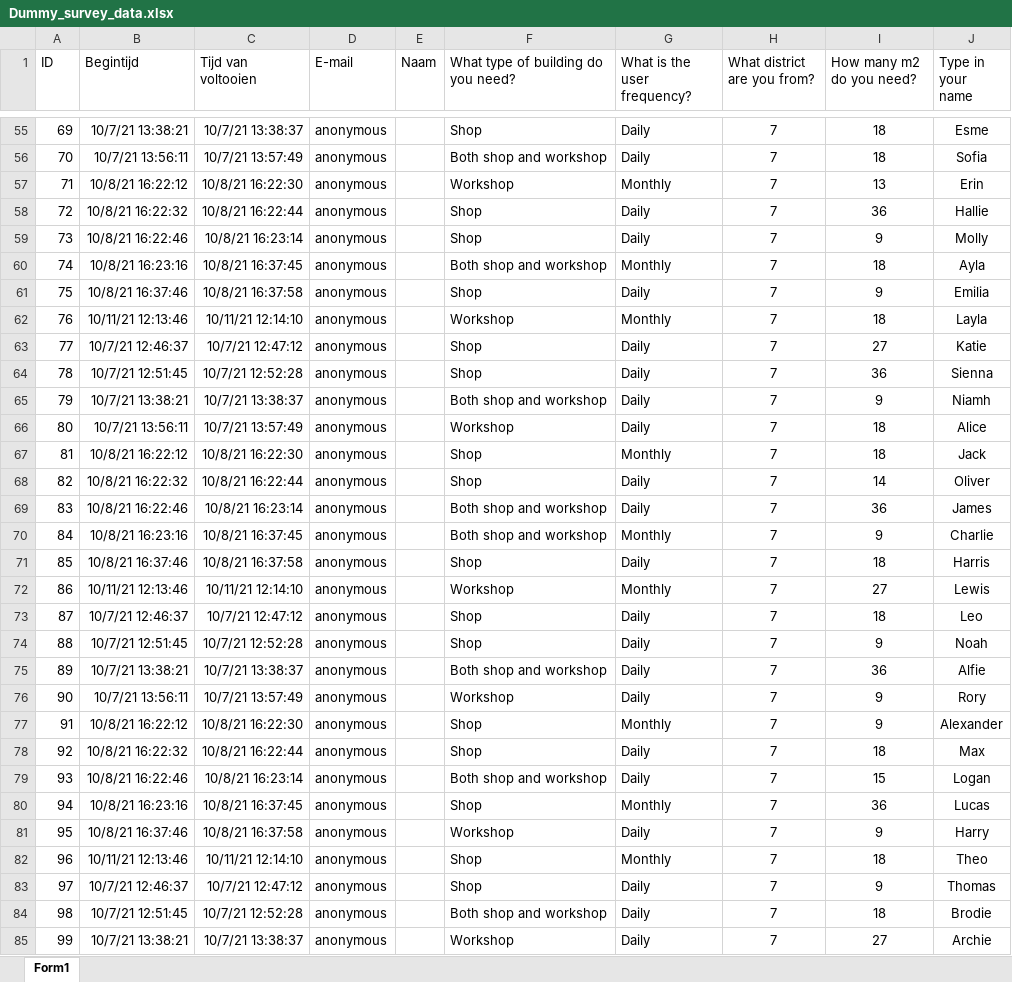
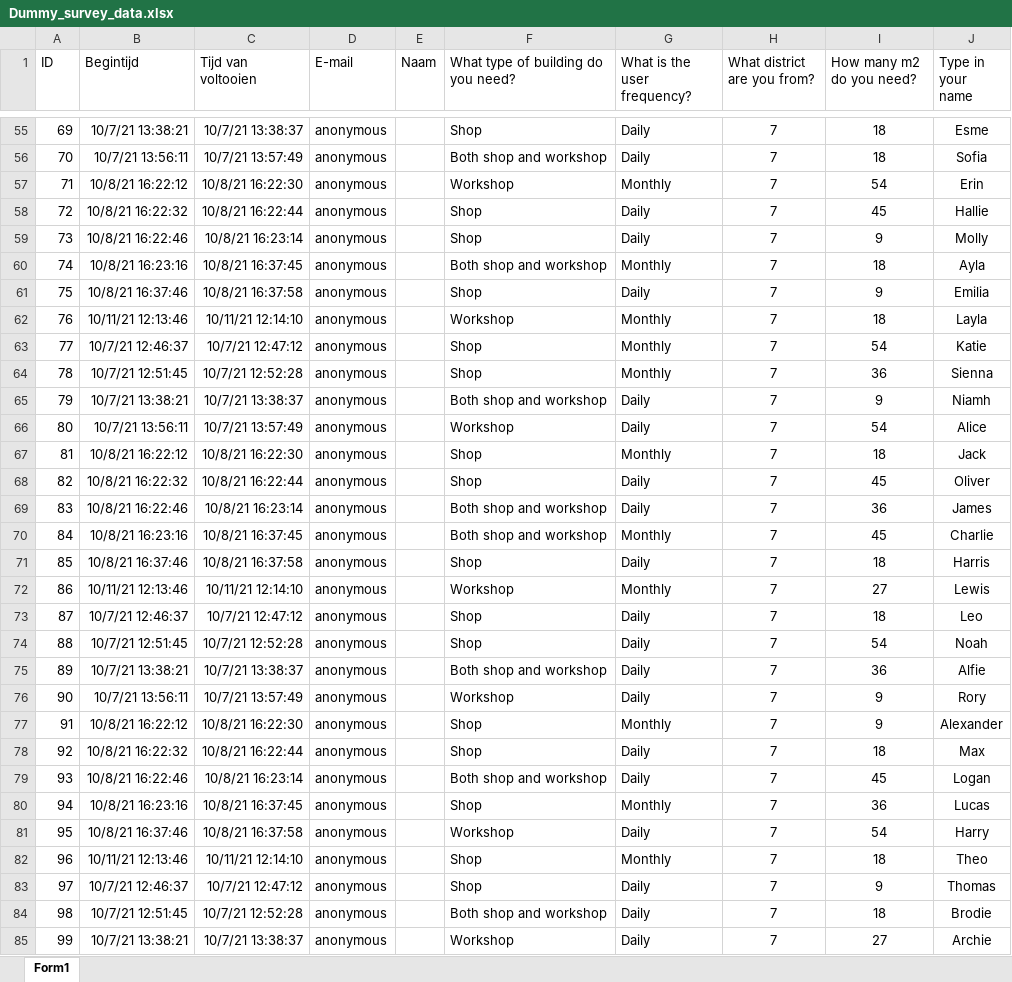
Before and after one commit to erengozdeanil/Earthy4.2, an Excel workbook: 0_Configuration/Foundation/Dummy_survey_data.xlsx, sheet Form1, drawn as a sheet; only a part is shown, gaps mark what is left out; values as stored, in another font and other column widths than the file's, no borders; table styles not drawn; the diff covers the shown part only; the diff names each change by its address in the sheet, - before the commit and + after, or states it on an @@ line.

```diff
--- a/0_Configuration/Foundation/Dummy_survey_data.xlsx (sheet Form1)
+++ b/0_Configuration/Foundation/Dummy_survey_data.xlsx (sheet Form1)
-I57 (How many m2 do you need?): 13
+I57 (How many m2 do you need?): 54
-I58 (How many m2 do you need?): 36
+I58 (How many m2 do you need?): 45
-G63:G64 (What is the user frequency?): Daily
+G63:G64 (What is the user frequency?): Monthly
-I63 (How many m2 do you need?): 27
+I63 (How many m2 do you need?): 54
-I66 (How many m2 do you need?): 18
+I66 (How many m2 do you need?): 54
-I68 (How many m2 do you need?): 14
+I68 (How many m2 do you need?): 45
-I70 (How many m2 do you need?): 9
+I70 (How many m2 do you need?): 45
-I74 (How many m2 do you need?): 9
+I74 (How many m2 do you need?): 54
-I79 (How many m2 do you need?): 15
+I79 (How many m2 do you need?): 45
-I81 (How many m2 do you need?): 9
+I81 (How many m2 do you need?): 54
```
Also changed, not shown: 6 added rows and 45 edited cells elsewhere in this sheet, 3 other files.
